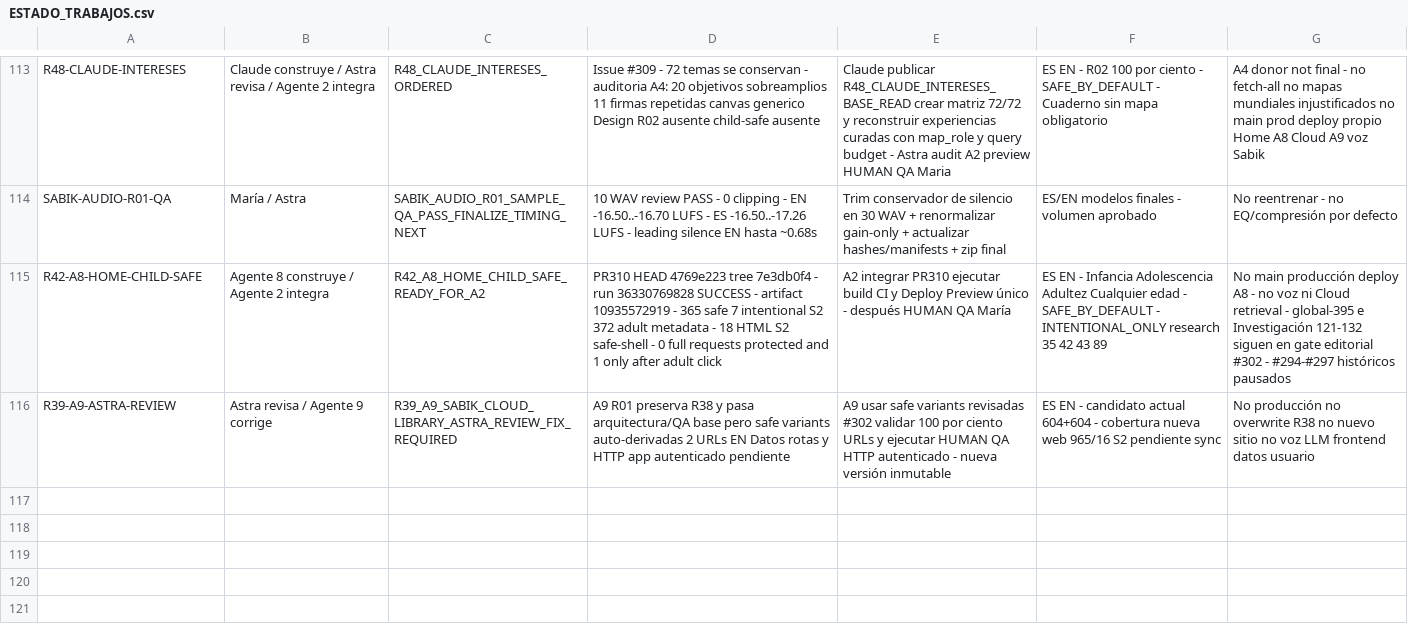
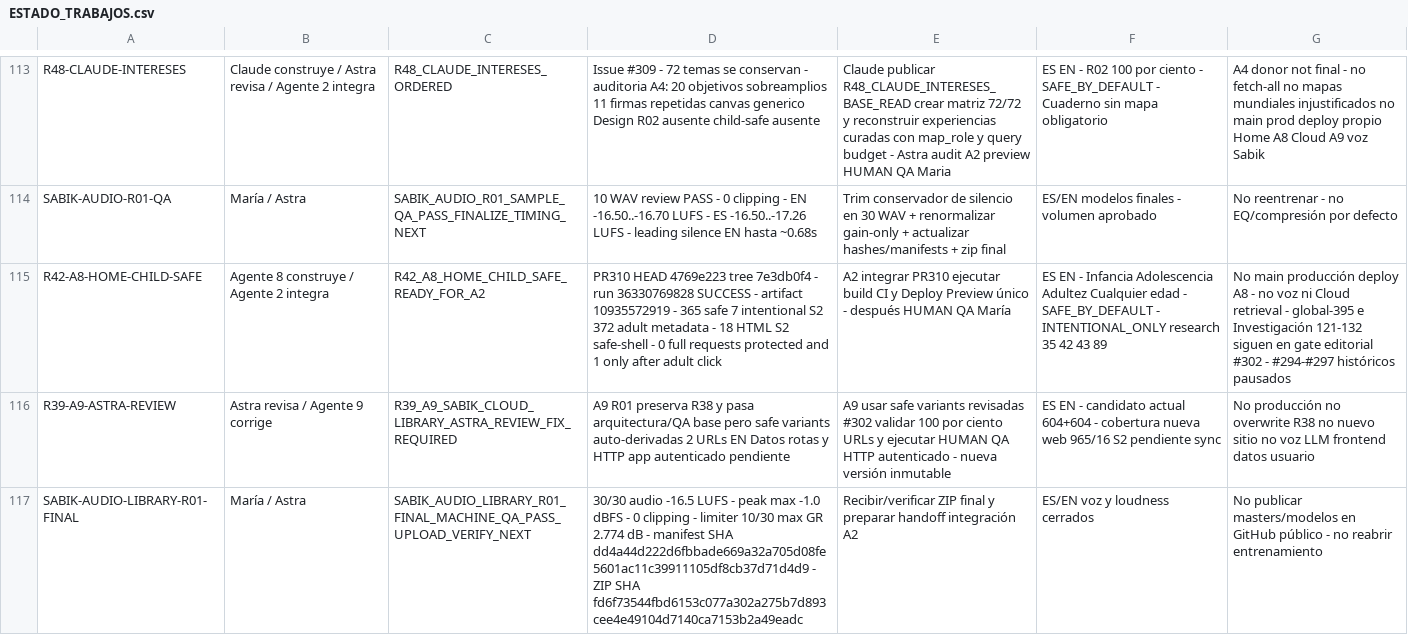
Before and after one commit to mruizwow-bit/irisgreen, a CSV file: COORDINACION_IRIS_GREEN/CONTROL/ESTADO_TRABAJOS.csv, drawn as a sheet; only a part is shown, gaps mark what is left out; the diff names each change by its address in the sheet, - before the commit and + after, or states it on an @@ line.

Commit message:
control: Audio Library R01 final QA PASS

```diff
--- a/COORDINACION_IRIS_GREEN/CONTROL/ESTADO_TRABAJOS.csv
+++ b/COORDINACION_IRIS_GREEN/CONTROL/ESTADO_TRABAJOS.csv
+row 117: SABIK-AUDIO-LIBRARY-R01-FINAL | María / Astra | SABIK_AUDIO_LIBRARY_R01_FINAL_MACHINE_QA_PASS_UPLOAD_VERIFY_NEXT | 30/30 audio -16.5 LUFS - peak max -1.0 dBFS - 0 clipping - limiter 10/30 max GR 2.774 dB - manifest SHA dd4a44d222d6fbbade669a32a705d08fe5601ac11c39911105df8cb37d71d4d9 - ZIP SHA fd6f73544fbd6153c077a302a275b7d893cee4e49104d7140ca7153b2a49eadc | Recibir/verificar ZIP final y preparar handoff integración A2 | ES/EN voz y loudness cerrados | No publicar masters/modelos en GitHub público - no reabrir entrenamiento
```
